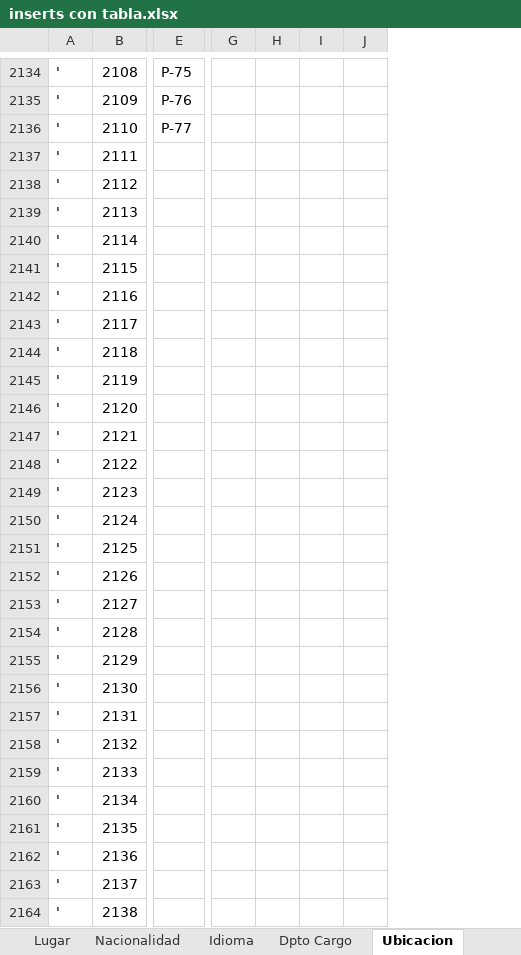
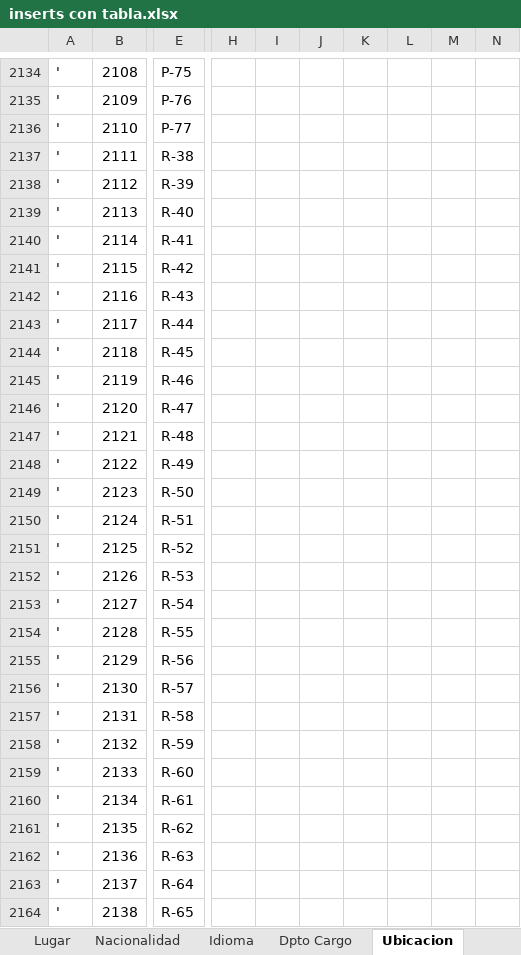
Before and after one commit to Isaac6702/base-de-datos-proy-isaackaremali, an Excel workbook: inserts con tabla.xlsx, sheet Ubicacion, drawn as a sheet; only a part is shown, gaps mark what is left out; values as stored, in another font and other column widths than the file's, no borders; table styles not drawn; removed rows and columns are numbered as before the commit, all else as after; the diff covers the shown part only; the diff names each change by its address in the sheet, - before the commit and + after, or states it on an @@ line.

Commit message:
insert hasta los momentos con: lugar, nacionalidad, idioma, ubicacion, instrumentos, departamento y cargos. recuerden usarlos para no tener problemas con las foraneas.

```diff
--- a/inserts con tabla.xlsx (sheet Ubicacion)
+++ b/inserts con tabla.xlsx (sheet Ubicacion)
-column G, empty
-column H, empty
-column I, empty
-column J, empty
+column H, empty
+column I, empty
+column J, empty
+column K, empty
+column L, empty
+column M, empty
+column N, empty
-E2137: (empty)
+E2137: R-38
-E2138: (empty)
+E2138: R-39
-E2139: (empty)
+E2139: R-40
-E2140: (empty)
+E2140: R-41
-E2141: (empty)
+E2141: R-42
-E2142: (empty)
+E2142: R-43
-E2143: (empty)
+E2143: R-44
-E2144: (empty)
+E2144: R-45
-E2145: (empty)
+E2145: R-46
-E2146: (empty)
+E2146: R-47
-E2147: (empty)
+E2147: R-48
-E2148: (empty)
+E2148: R-49
-E2149: (empty)
+E2149: R-50
-E2150: (empty)
+E2150: R-51
-E2151: (empty)
+E2151: R-52
-E2152: (empty)
+E2152: R-53
-E2153: (empty)
+E2153: R-54
-E2154: (empty)
+E2154: R-55
-E2155: (empty)
+E2155: R-56
-E2156: (empty)
+E2156: R-57
-E2157: (empty)
+E2157: R-58
-E2158: (empty)
+E2158: R-59
-E2159: (empty)
+E2159: R-60
-E2160: (empty)
+E2160: R-61
-E2161: (empty)
+E2161: R-62
-E2162: (empty)
+E2162: R-63
-E2163: (empty)
+E2163: R-64
-E2164: (empty)
+E2164: R-65
```
Also changed, not shown: 3 added columns and 150 edited cells elsewhere in this sheet.
